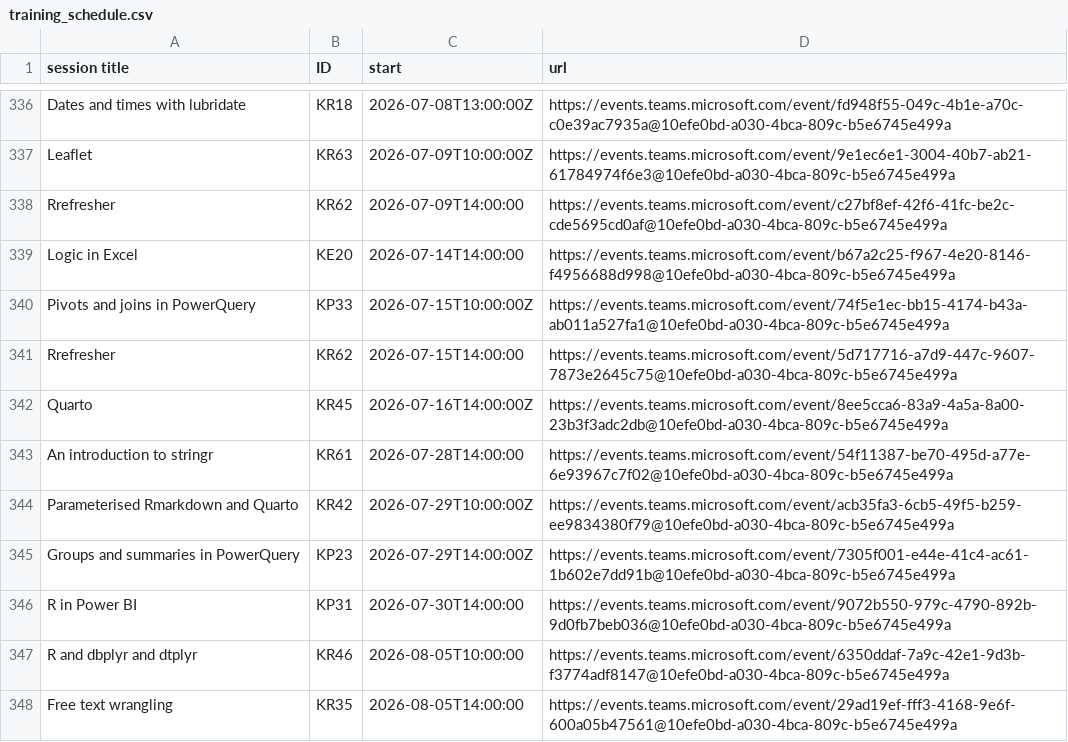
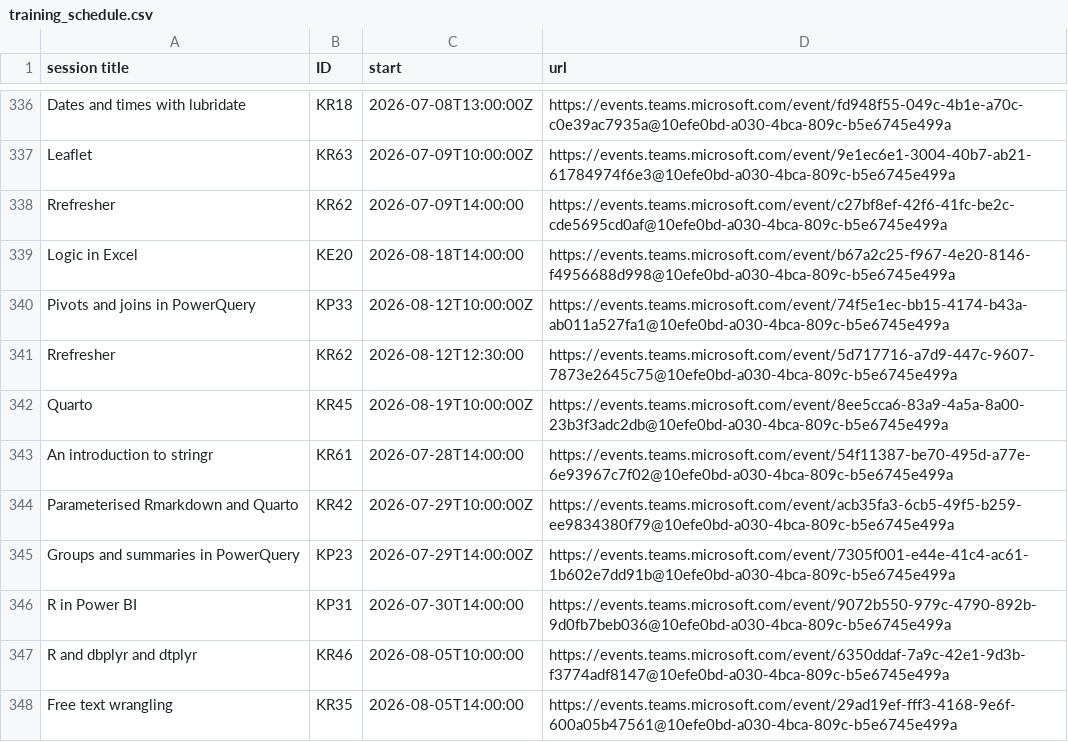
Before and after one commit to NES-DEW/KIND-training, a CSV file: data/training_schedule.csv, drawn as a sheet; only a part is shown, gaps mark what is left out.

Commit message:
moved training sessions b/c special leave

```diff
--- a/data/training_schedule.csv
+++ b/data/training_schedule.csv
@@ -338,6 +338,6 @@ Leaflet,KR63,2026-07-09T10:00:00Z,https://events.teams.microsoft.com/event/9e1ec
 Rrefresher,KR62,2026-07-09T14:00:00,https://events.teams.microsoft.com/event/c27bf8ef-42f6-41fc-be2c-cde5695cd0af@10efe0bd-a030-4bca-809c-b5e6745e499a
-Logic in Excel,KE20,2026-07-14T14:00:00,https://events.teams.microsoft.com/event/b67a2c25-f967-4e20-8146-f4956688d998@10efe0bd-a030-4bca-809c-b5e6745e499a
-Pivots and joins in PowerQuery,KP33,2026-07-15T10:00:00Z,https://events.teams.microsoft.com/event/74f5e1ec-bb15-4174-b43a-ab011a527fa1@10efe0bd-a030-4bca-809c-b5e6745e499a
-Rrefresher,KR62,2026-07-15T14:00:00,https://events.teams.microsoft.com/event/5d717716-a7d9-447c-9607-7873e2645c75@10efe0bd-a030-4bca-809c-b5e6745e499a
-Quarto,KR45,2026-07-16T14:00:00Z,https://events.teams.microsoft.com/event/8ee5cca6-83a9-4a5a-8a00-23b3f3adc2db@10efe0bd-a030-4bca-809c-b5e6745e499a
+Logic in Excel,KE20,2026-08-18T14:00:00,https://events.teams.microsoft.com/event/b67a2c25-f967-4e20-8146-f4956688d998@10efe0bd-a030-4bca-809c-b5e6745e499a
+Pivots and joins in PowerQuery,KP33,2026-08-12T10:00:00Z,https://events.teams.microsoft.com/event/74f5e1ec-bb15-4174-b43a-ab011a527fa1@10efe0bd-a030-4bca-809c-b5e6745e499a
+Rrefresher,KR62,2026-08-12T12:30:00,https://events.teams.microsoft.com/event/5d717716-a7d9-447c-9607-7873e2645c75@10efe0bd-a030-4bca-809c-b5e6745e499a
+Quarto,KR45,2026-08-19T10:00:00Z,https://events.teams.microsoft.com/event/8ee5cca6-83a9-4a5a-8a00-23b3f3adc2db@10efe0bd-a030-4bca-809c-b5e6745e499a
 An introduction to stringr,KR61,2026-07-28T14:00:00,https://events.teams.microsoft.com/event/54f11387-be70-495d-a77e-6e93967c7f02@10efe0bd-a030-4bca-809c-b5e6745e499a
```
